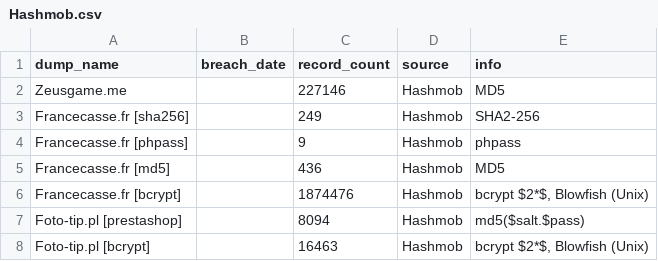
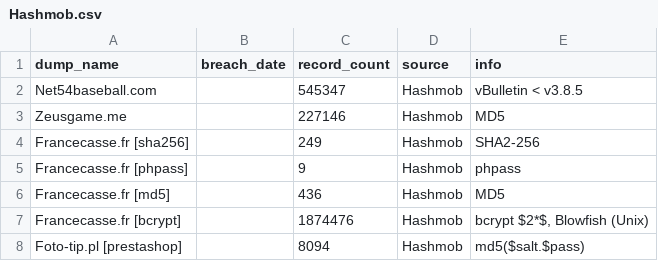
Before and after one commit to notdls/known-breaches, a CSV file: datasets/Hashmob.csv, drawn as a sheet; only a part is shown; the shorter side is filled out with more unchanged rows; the diff names each change by its address in the sheet, - before the commit and + after, or states it on an @@ line.

Commit message:
Dataset Update 10/19/25

```diff
--- a/datasets/Hashmob.csv
+++ b/datasets/Hashmob.csv
+row 2: Net54baseball.com |  | 545347 | Hashmob | vBulletin < v3.8.5
```
Also changed, not shown: 4 other files.
